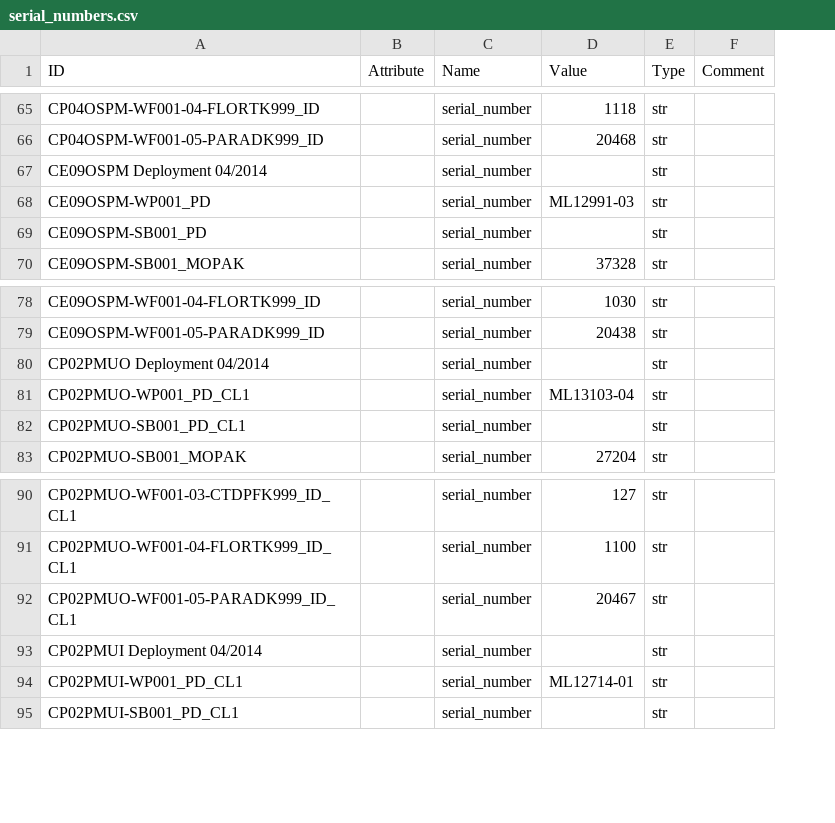
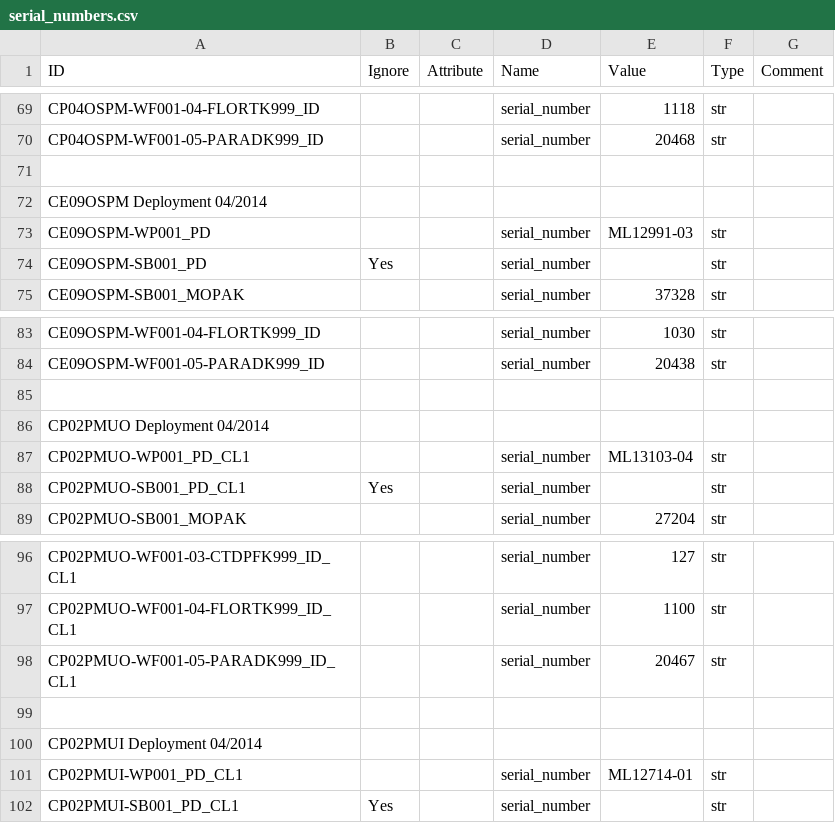
Before and after one commit to scion-network/ion-deploy, a CSV file: deployment/2.2.3/serial_numbers.csv, drawn as a sheet; only a part is shown, gaps mark what is left out; addresses are those after the commit; the diff covers the shown part only; the diff names each change by its address in the sheet, - before the commit and + after, or states it on an @@ line.

```diff
--- a/deployment/2.2.3/serial_numbers.csv
+++ b/deployment/2.2.3/serial_numbers.csv
+column B (Ignore), row 74: Yes; row 88: Yes; row 102: Yes
+row 71: (empty)
-D72 (Name): serial_number
+D72 (Name): (empty)
-F72 (Type): str
+F72 (Type): (empty)
+row 85: (empty)
-D86 (Name): serial_number
+D86 (Name): (empty)
-F86 (Type): str
+F86 (Type): (empty)
+row 99: (empty)
-D100 (Name): serial_number
+D100 (Name): (empty)
-F100 (Type): str
+F100 (Type): (empty)
```
Also changed, not shown: 4 added rows and 10 edited cells elsewhere in this file, 3 other files.
